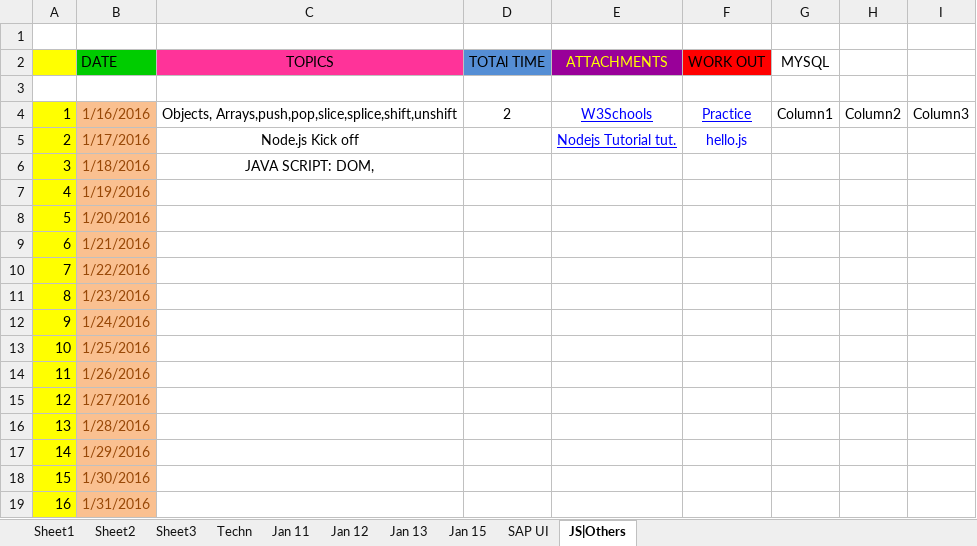
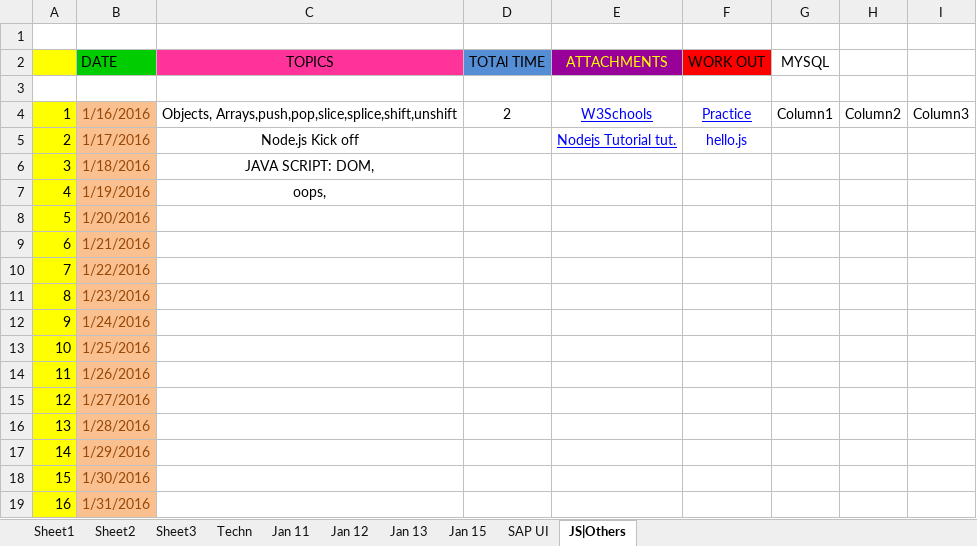
Before and after one commit to sharansp/Practice, an Excel workbook: IMP_TT.xlsx, sheet JS|Others, drawn as a sheet; values as stored, in another font and other column widths than the file's, no borders; charts and pictures and table styles not drawn; the diff names each change by its address in the sheet, - before the commit and + after, or states it on an @@ line.

```diff
--- a/IMP_TT.xlsx (sheet JS|Others)
+++ b/IMP_TT.xlsx (sheet JS|Others)
-C7 (TOPICS): (empty)
+C7 (TOPICS): oops,
```
Also changed, not shown: sheet Sheet1, sheet Techn, sheet SAP UI.
